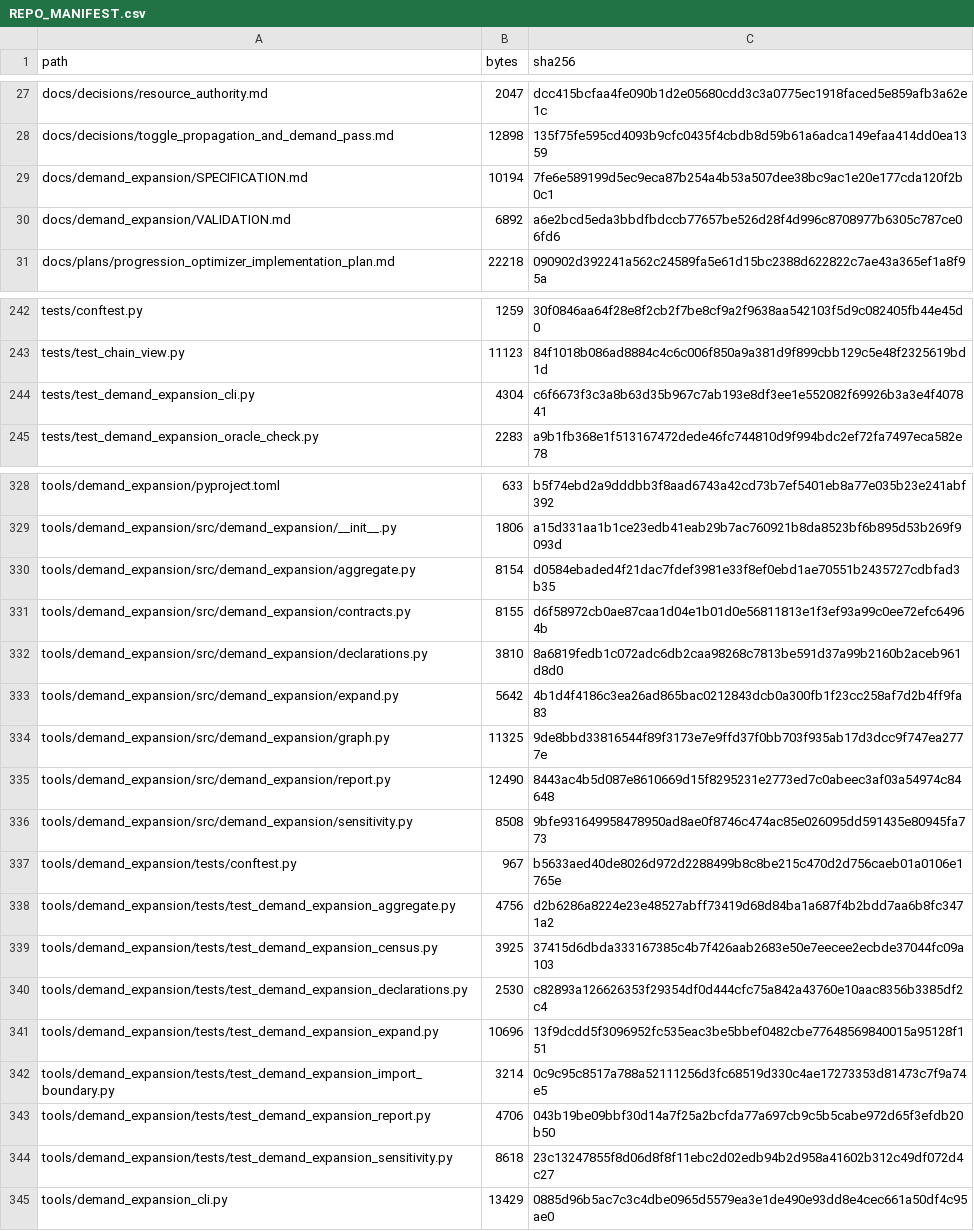
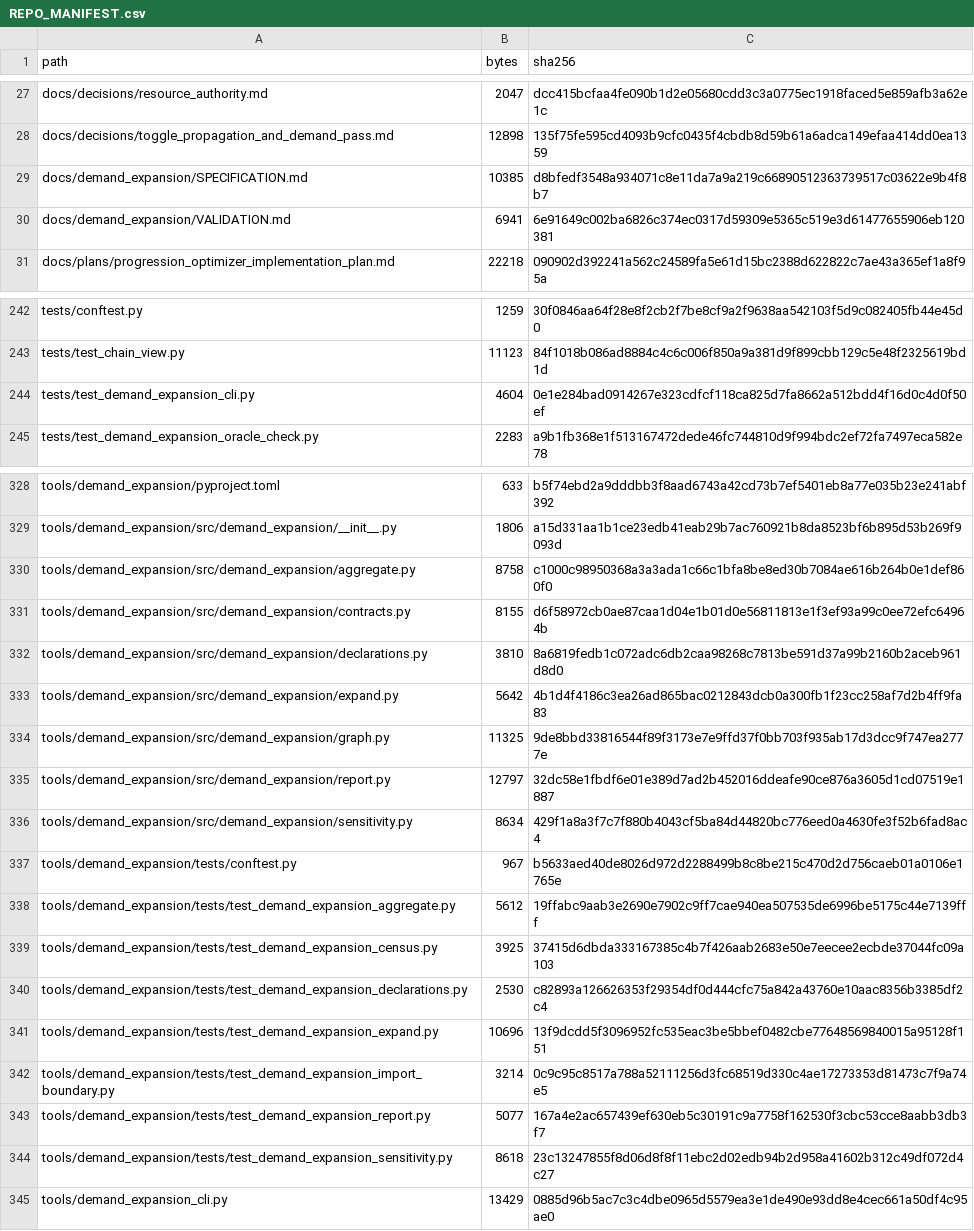
Before and after one commit to GMcDowellJr/satisfactory_progression_planner, a CSV file: REPO_MANIFEST.csv, drawn as a sheet; only a part is shown, gaps mark what is left out.

```diff
--- a/REPO_MANIFEST.csv
+++ b/REPO_MANIFEST.csv
@@ -28,4 +28,4 @@ docs/decisions/resource_authority.md,2047,dcc415bcfaa4fe090b1d2e05680cdd3c3a0775
 docs/decisions/toggle_propagation_and_demand_pass.md,12898,135f75fe595cd4093b9cfc0435f4cbdb8d59b61a6adca149efaa414dd0ea1359
-docs/demand_expansion/SPECIFICATION.md,10194,7fe6e589199d5ec9eca87b254a4b53a507dee38bc9ac1e20e177cda120f2b0c1
-docs/demand_expansion/VALIDATION.md,6892,a6e2bcd5eda3bbdfbdccb77657be526d28f4d996c8708977b6305c787ce06fd6
+docs/demand_expansion/SPECIFICATION.md,10385,d8bfedf3548a934071c8e11da7a9a219c66890512363739517c03622e9b4f8b7
+docs/demand_expansion/VALIDATION.md,6941,6e91649c002ba6826c374ec0317d59309e5365c519e3d61477655906eb120381
 docs/plans/progression_optimizer_implementation_plan.md,22218,090902d392241a562c24589fa5e61d15bc2388d622822c7ae43a365ef1a8f95a
@@ -243,3 +243,3 @@ tests/conftest.py,1259,30f0846aa64f28e8f2cb2f7be8cf9a2f9638aa542103f5d9c082405fb
 tests/test_chain_view.py,11123,84f1018b086ad8884c4c6c006f850a9a381d9f899cbb129c5e48f2325619bd1d
-tests/test_demand_expansion_cli.py,4304,c6f6673f3c3a8b63d35b967c7ab193e8df3ee1e552082f69926b3a3e4f407841
+tests/test_demand_expansion_cli.py,4604,0e1e284bad0914267e323cdfcf118ca825d7fa8662a512bdd4f16d0c4d0f50ef
 tests/test_demand_expansion_oracle_check.py,2283,a9b1fb368e1f513167472dede46fc744810d9f994bdc2ef72fa7497eca582e78
@@ -329,3 +329,3 @@ tools/demand_expansion/pyproject.toml,633,b5f74ebd2a9dddbb3f8aad6743a42cd73b7ef5
 tools/demand_expansion/src/demand_expansion/__init__.py,1806,a15d331aa1b1ce23edb41eab29b7ac760921b8da8523bf6b895d53b269f9093d
-tools/demand_expansion/src/demand_expansion/aggregate.py,8154,d0584ebaded4f21dac7fdef3981e33f8ef0ebd1ae70551b2435727cdbfad3b35
+tools/demand_expansion/src/demand_expansion/aggregate.py,8758,c1000c98950368a3a3ada1c66c1bfa8be8ed30b7084ae616b264b0e1def860f0
 tools/demand_expansion/src/demand_expansion/contracts.py,8155,d6f58972cb0ae87caa1d04e1b01d0e56811813e1f3ef93a99c0ee72efc64964b
@@ -334,6 +334,6 @@ tools/demand_expansion/src/demand_expansion/expand.py,5642,4b1d4f4186c3ea26ad865
 tools/demand_expansion/src/demand_expansion/graph.py,11325,9de8bbd33816544f89f3173e7e9ffd37f0bb703f935ab17d3dcc9f747ea2777e
-tools/demand_expansion/src/demand_expansion/report.py,12490,8443ac4b5d087e8610669d15f8295231e2773ed7c0abeec3af03a54974c84648
-tools/demand_expansion/src/demand_expansion/sensitivity.py,8508,9bfe931649958478950ad8ae0f8746c474ac85e026095dd591435e80945fa773
+tools/demand_expansion/src/demand_expansion/report.py,12797,32dc58e1fbdf6e01e389d7ad2b452016ddeafe90ce876a3605d1cd07519e1887
+tools/demand_expansion/src/demand_expansion/sensitivity.py,8634,429f1a8a3f7c7f880b4043cf5ba84d44820bc776eed0a4630fe3f52b6fad8ac4
 tools/demand_expansion/tests/conftest.py,967,b5633aed40de8026d972d2288499b8c8be215c470d2d756caeb01a0106e1765e
-tools/demand_expansion/tests/test_demand_expansion_aggregate.py,4756,d2b6286a8224e23e48527abff73419d68d84ba1a687f4b2bdd7aa6b8fc3471a2
+tools/demand_expansion/tests/test_demand_expansion_aggregate.py,5612,19ffabc9aab3e2690e7902c9ff7cae940ea507535de6996be5175c44e7139fff
 tools/demand_expansion/tests/test_demand_expansion_census.py,3925,37415d6dbda333167385c4b7f426aab2683e50e7eecee2ecbde37044fc09a103
@@ -342,3 +342,3 @@ tools/demand_expansion/tests/test_demand_expansion_expand.py,10696,13f9dcdd5f309
 tools/demand_expansion/tests/test_demand_expansion_import_boundary.py,3214,0c9c95c8517a788a52111256d3fc68519d330c4ae17273353d81473c7f9a74e5
-tools/demand_expansion/tests/test_demand_expansion_report.py,4706,043b19be09bbf30d14a7f25a2bcfda77a697cb9c5b5cabe972d65f3efdb20b50
+tools/demand_expansion/tests/test_demand_expansion_report.py,5077,167a4e2ac657439ef630eb5c30191c9a7758f162530f3cbc53cce8aabb3db3f7
 tools/demand_expansion/tests/test_demand_expansion_sensitivity.py,8618,23c13247855f8d06d8f8f11ebc2d02edb94b2d958a41602b312c49df072d4c27
```
